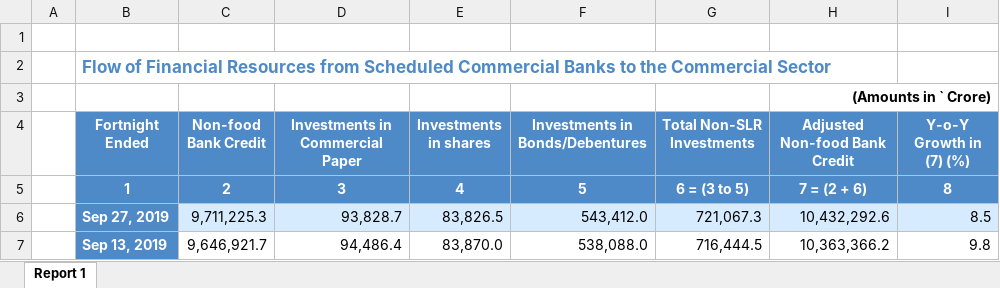
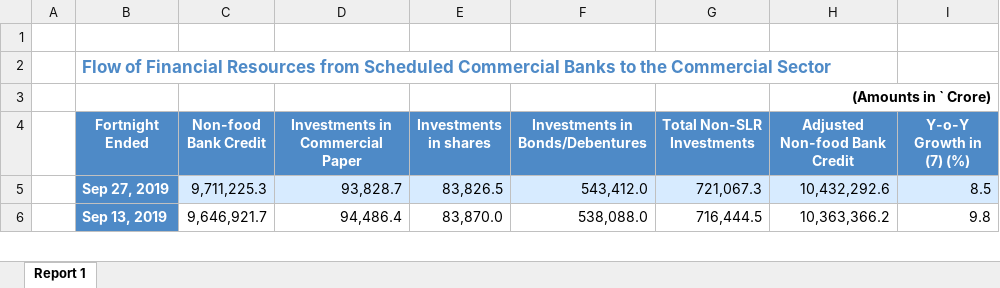
Before and after one commit to praveendsmlai/RBI_Resources_Data_Analysis, an Excel workbook: RBI_Resources_Data_Analysis_Data/RBI_Resources_Data_Analysis.xlsx, sheet Report 1, drawn as a sheet; only a part is shown; values as stored, in another font and other column widths than the file's, no borders; the diff names each change by its address in the sheet, - before the commit and + after, or states it on an @@ line.

```diff
--- a/RBI_Resources_Data_Analysis_Data/RBI_Resources_Data_Analysis.xlsx (sheet Report 1)
+++ b/RBI_Resources_Data_Analysis_Data/RBI_Resources_Data_Analysis.xlsx (sheet Report 1)
-row 5:  | 1 | 2 | 3 | 4 | 5 | 6 = (3 to 5) | 7 = (2 + 6) | 8
```
Also changed, not shown: 6 other files.
